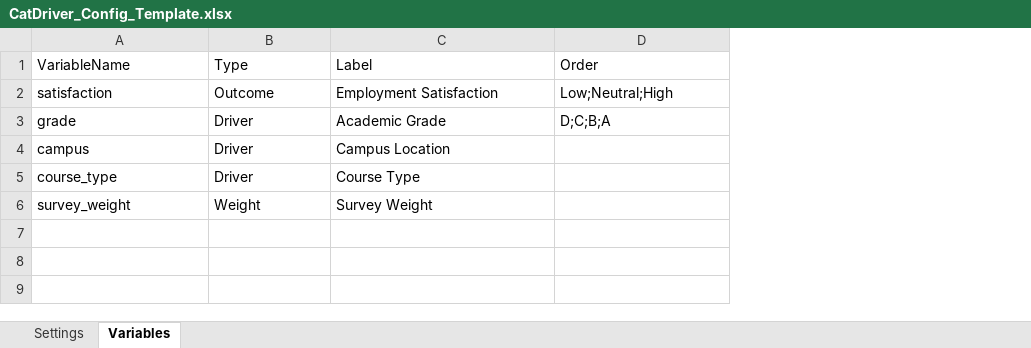
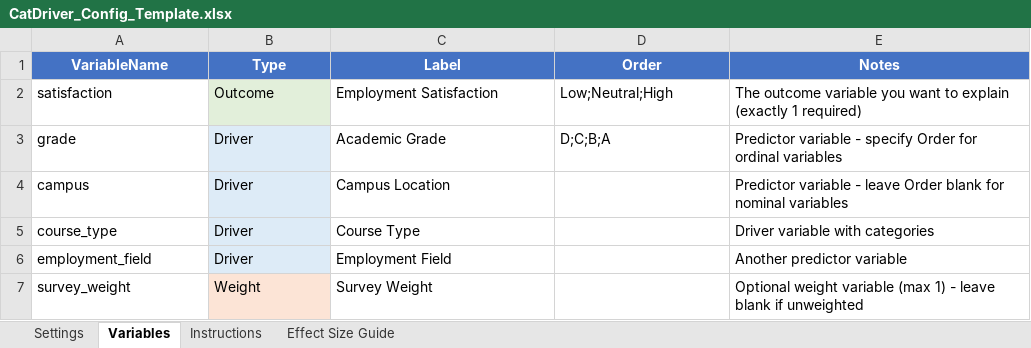
Before and after one commit to DuncanRBrett/Turas, an Excel workbook: templates/CatDriver_Config_Template.xlsx, sheet Variables, drawn as a sheet; values as stored, in another font and other column widths than the file's, no borders; addresses are those after the commit; the diff names each change by its address in the sheet, - before the commit and + after, or states it on an @@ line.

```diff
--- a/templates/CatDriver_Config_Template.xlsx (sheet Variables)
+++ b/templates/CatDriver_Config_Template.xlsx (sheet Variables)
+sheet tab: Instructions
+sheet tab: Effect Size Guide
+column E (Notes), rows 2-5: The outcome variable you want to explain (exactly 1 required) | Predictor variable - specify Order for ordinal variables | Predictor variable - leave Order blank for nominal variables | Driver variable with categories; row 7: Optional weight variable (max 1) - leave blank if unweighted
@@ A1:D1 fill: none → #4472C4, bold: off → on, text colour: black → #FFFFFF, alignment: left → center @@
-B2 fill: none
+B2 fill: #E2EFDA
-B3:B5 fill: none
+B3:B5 fill: #DDEBF7
+row 6: employment_field | Driver | Employment Field |  | Another predictor variable
-B7 fill: none
+B7 fill: #FCE4D6
```
Also changed, not shown: sheet Settings, 2 other files.
